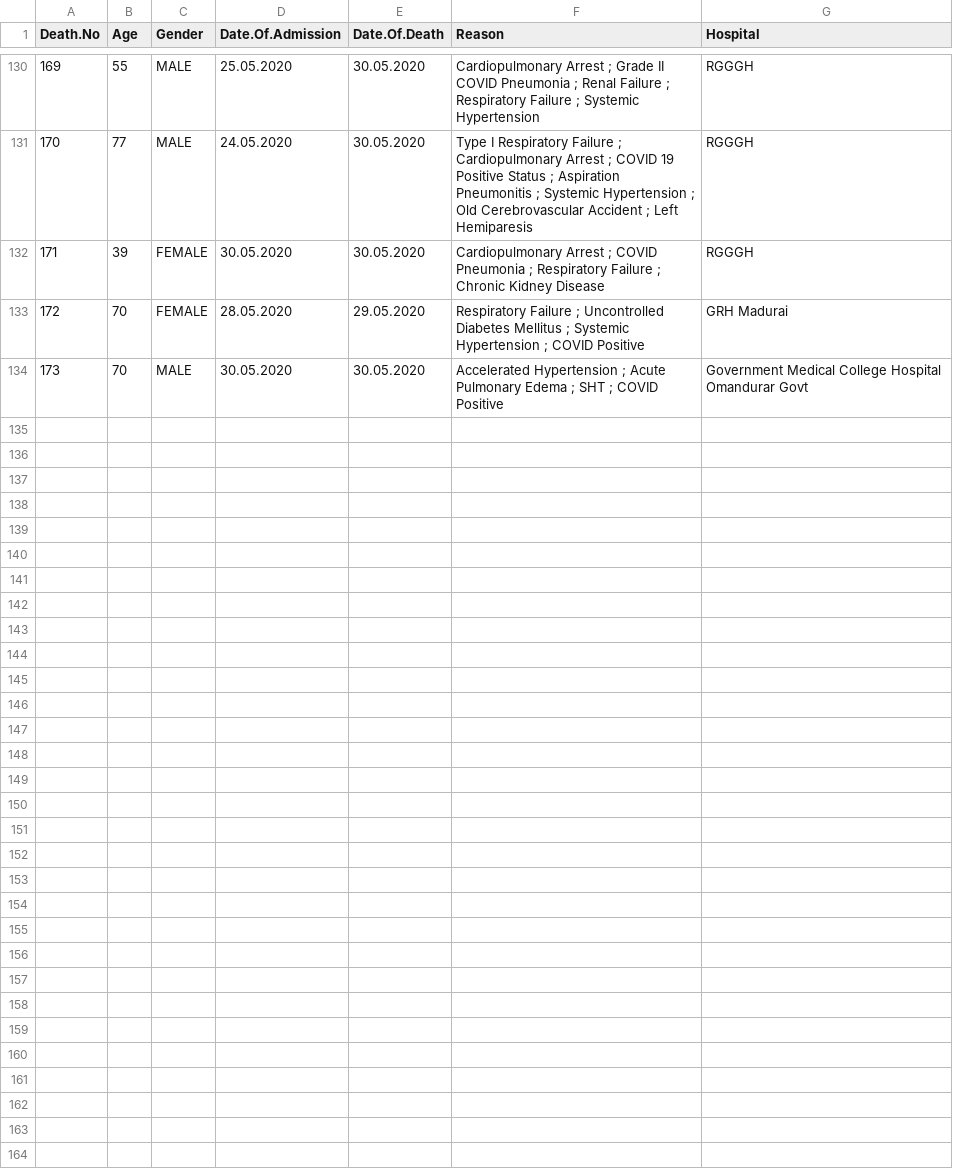
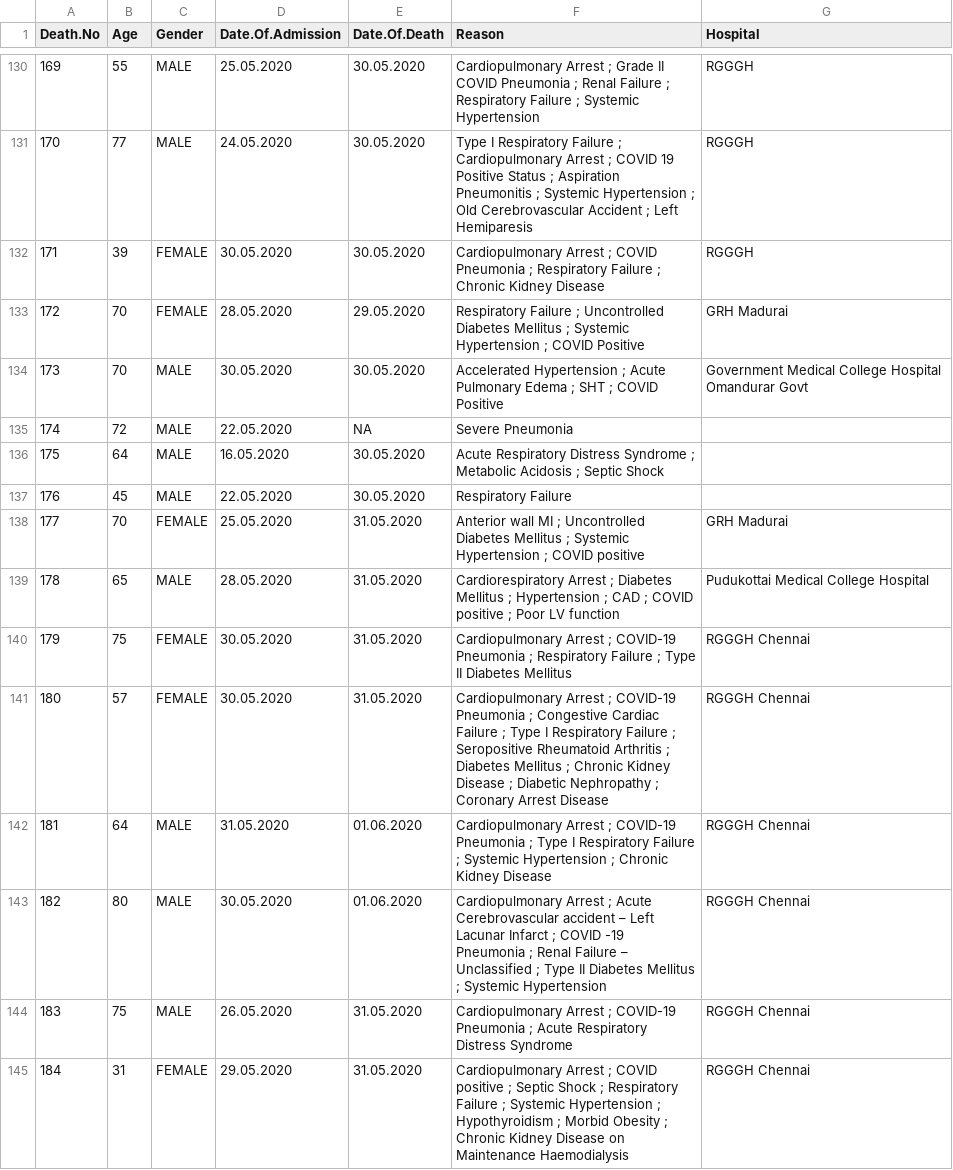
Before and after one commit to medeepak/TamilNaduCovidData, a CSV file: TamilNaduFatalitiesDataset.csv, drawn as a sheet; only a part is shown, gaps mark what is left out; the diff names each change by its address in the sheet, - before the commit and + after, or states it on an @@ line.

Commit message:
Adding data from June 1

```diff
--- a/TamilNaduFatalitiesDataset.csv
+++ b/TamilNaduFatalitiesDataset.csv
+row 135: 174 | 72 | MALE | 22.05.2020 | NA | Severe Pneumonia
+row 136: 175 | 64 | MALE | 16.05.2020 | 30.05.2020 | Acute Respiratory Distress Syndrome ; Metabolic Acidosis ; Septic Shock
+row 137: 176 | 45 | MALE | 22.05.2020 | 30.05.2020 | Respiratory Failure
+row 138: 177 | 70 | FEMALE | 25.05.2020 | 31.05.2020 | Anterior wall MI ; Uncontrolled Diabetes Mellitus ; Systemic Hypertension ; COVID positive | GRH Madurai
+row 139: 178 | 65 | MALE | 28.05.2020 | 31.05.2020 | Cardiorespiratory Arrest ; Diabetes Mellitus ; Hypertension ; CAD ; COVID positive ; Poor LV function | Pudukottai Medical College Hospital
+row 140: 179 | 75 | FEMALE | 30.05.2020 | 31.05.2020 | Cardiopulmonary Arrest ; COVID-19 Pneumonia ; Respiratory Failure ; Type II Diabetes Mellitus | RGGGH Chennai
+row 141: 180 | 57 | FEMALE | 30.05.2020 | 31.05.2020 | Cardiopulmonary Arrest ; COVID-19 Pneumonia ; Congestive Cardiac Failure ; Type I Respiratory Failure ; Seropositive Rheumatoid Arthritis ; Diabetes Mellitus ; Chronic Kidney Disease ; Diabetic Nephropathy ; Coronary Arrest Disease | RGGGH Chennai
+row 142: 181 | 64 | MALE | 31.05.2020 | 01.06.2020 | Cardiopulmonary Arrest ; COVID-19 Pneumonia ; Type I Respiratory Failure ; Systemic Hypertension ; Chronic Kidney Disease | RGGGH Chennai
+row 143: 182 | 80 | MALE | 30.05.2020 | 01.06.2020 | Cardiopulmonary Arrest ; Acute Cerebrovascular accident – Left Lacunar Infarct ; COVID -19 Pneumonia ; Renal Failure – Unclassified ; Type II Diabetes Mellitus ; Systemic Hypertension | RGGGH Chennai
+row 144: 183 | 75 | MALE | 26.05.2020 | 31.05.2020 | Cardiopulmonary Arrest ; COVID-19 Pneumonia ; Acute Respiratory Distress Syndrome | RGGGH Chennai
+row 145: 184 | 31 | FEMALE | 29.05.2020 | 31.05.2020 | Cardiopulmonary Arrest ; COVID positive ; Septic Shock ; Respiratory Failure ; Systemic Hypertension ; Hypothyroidism ; Morbid Obesity ; Chronic Kidney Disease on Maintenance Haemodialysis | RGGGH Chennai
```
